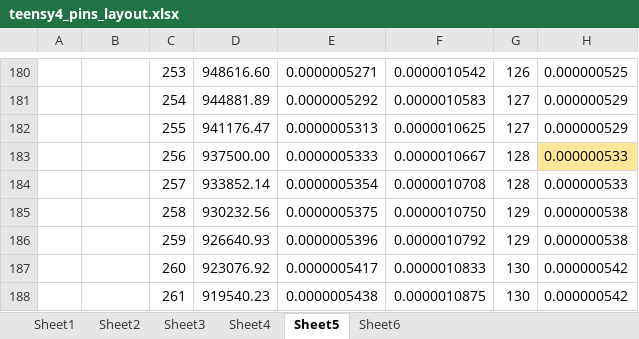
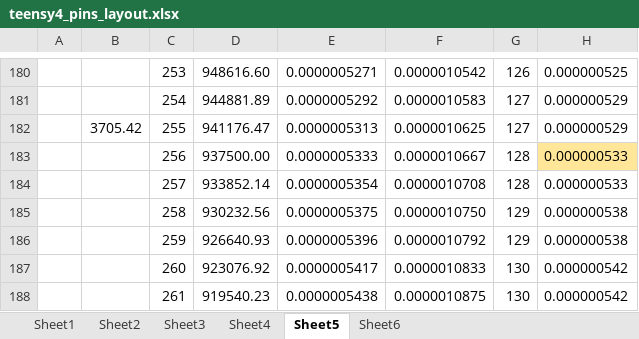
Before and after one commit to fpga-theremin/theremin, an Excel workbook: teensy4theremin/kicad/teensy4_pins_layout.xlsx, sheet Sheet5, drawn as a sheet; only a part is shown, gaps mark what is left out; values as stored, in another font and other column widths than the file's, no borders; the diff names each change by its address in the sheet, - before the commit and + after, or states it on an @@ line.

```diff
--- a/teensy4theremin/kicad/teensy4_pins_layout.xlsx (sheet Sheet5)
+++ b/teensy4theremin/kicad/teensy4_pins_layout.xlsx (sheet Sheet5)
-B182: (empty)
+B182: 3705.42
```
Also changed, not shown: sheet Sheet4, 5 other files.
